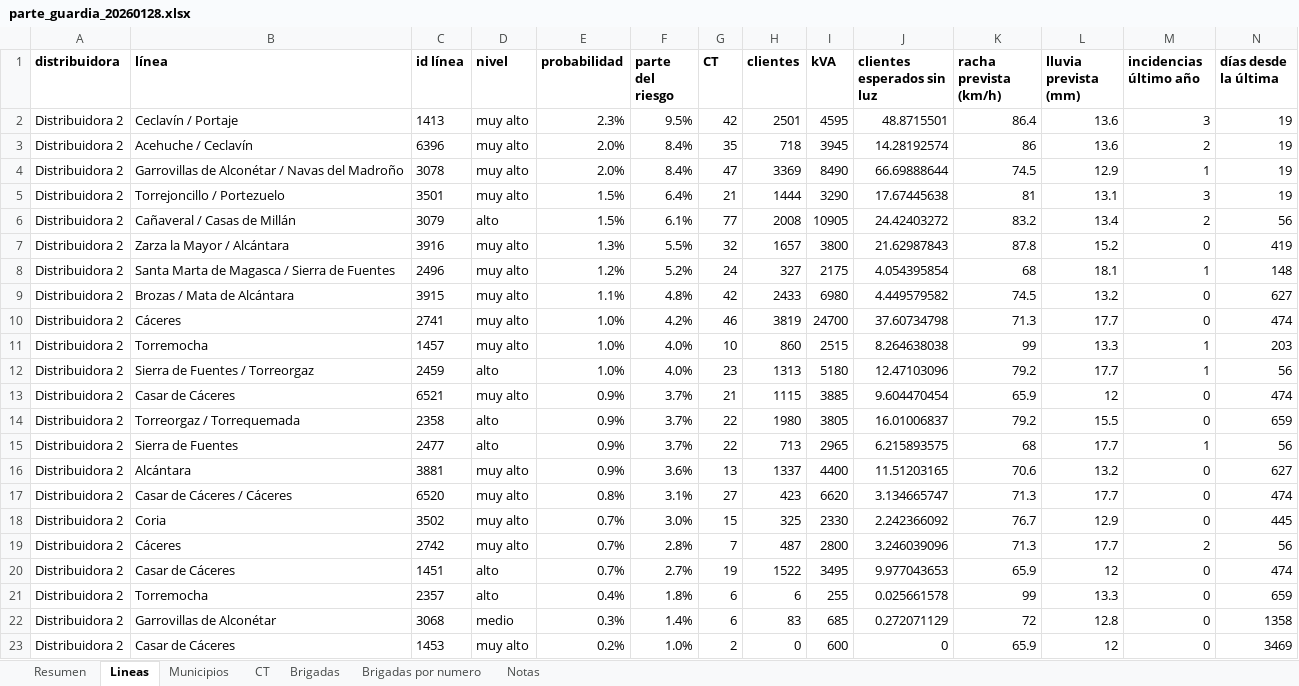
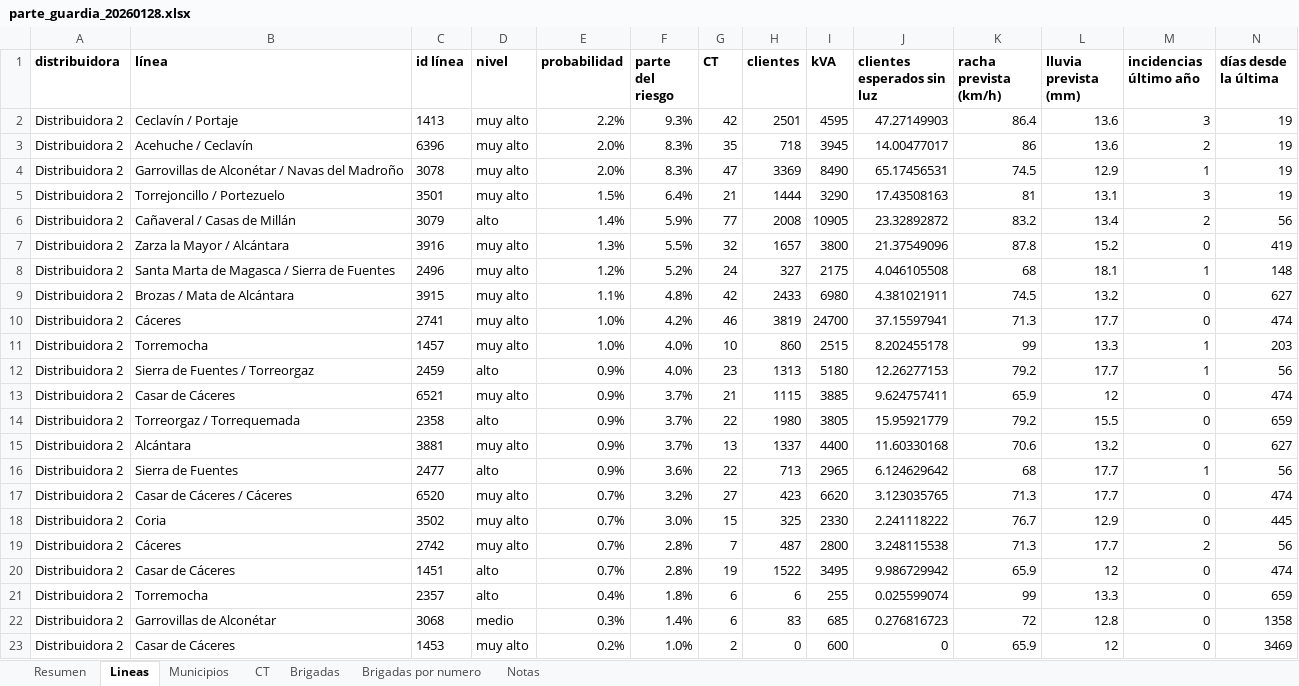
Before and after one commit to antonpolenyaka/gridpredic-infrastructure, an Excel workbook: web/demo/data/parte_guardia_20260128.xlsx, sheet Lineas, drawn as a sheet; only a part is shown; values as stored, in another font and other column widths than the file's, no borders; removed rows and columns are numbered as before the commit, all else as after; rows hold the shown columns only; the diff covers the shown part only; the diff names each change by its address in the sheet, - before the commit and + after, or states it on an @@ line.

```diff
--- a/web/demo/data/parte_guardia_20260128.xlsx (sheet Lineas)
+++ b/web/demo/data/parte_guardia_20260128.xlsx (sheet Lineas)
-E2 (probabilidad): 2.3%
+E2 (probabilidad): 2.2%
-F2 (parte del riesgo): 9.5%
+F2 (parte del riesgo): 9.3%
-J2 (clientes esperados sin luz): 48.8715501
+J2 (clientes esperados sin luz): 47.27149903
-F3:F4 (parte del riesgo): 8.4%
+F3:F4 (parte del riesgo): 8.3%
-J3 (clientes esperados sin luz): 14.28192574
+J3 (clientes esperados sin luz): 14.00477017
-J4 (clientes esperados sin luz): 66.69888644
+J4 (clientes esperados sin luz): 65.17456531
-J5 (clientes esperados sin luz): 17.67445638
+J5 (clientes esperados sin luz): 17.43508163
-E6 (probabilidad): 1.5%
+E6 (probabilidad): 1.4%
-F6 (parte del riesgo): 6.1%
+F6 (parte del riesgo): 5.9%
-J6 (clientes esperados sin luz): 24.42403272
+J6 (clientes esperados sin luz): 23.32892872
-J7 (clientes esperados sin luz): 21.62987843
+J7 (clientes esperados sin luz): 21.37549096
-J8 (clientes esperados sin luz): 4.054395854
+J8 (clientes esperados sin luz): 4.046105508
-J9 (clientes esperados sin luz): 4.449579582
+J9 (clientes esperados sin luz): 4.381021911
-J10 (clientes esperados sin luz): 37.60734798
+J10 (clientes esperados sin luz): 37.15597941
-J11 (clientes esperados sin luz): 8.264638038
+J11 (clientes esperados sin luz): 8.202455178
-E12 (probabilidad): 1.0%
+E12 (probabilidad): 0.9%
-J12 (clientes esperados sin luz): 12.47103096
+J12 (clientes esperados sin luz): 12.26277153
-J13 (clientes esperados sin luz): 9.604470454
+J13 (clientes esperados sin luz): 9.624757411
-J14 (clientes esperados sin luz): 16.01006837
+J14 (clientes esperados sin luz): 15.95921779
-row 15: Distribuidora 2 | Sierra de Fuentes | 2477 | alto | 0.9% | 3.7% | 22 | 713 | 2965 | 6.215893575 | 68 | 17.7 | 1 | 56
-F15 (parte del riesgo): 3.6%
+F15 (parte del riesgo): 3.7%
-J15 (clientes esperados sin luz): 11.51203165
+J15 (clientes esperados sin luz): 11.60330168
+row 16: Distribuidora 2 | Sierra de Fuentes | 2477 | alto | 0.9% | 3.6% | 22 | 713 | 2965 | 6.124629642 | 68 | 17.7 | 1 | 56
-E17 (probabilidad): 0.8%
+E17 (probabilidad): 0.7%
-F17 (parte del riesgo): 3.1%
+F17 (parte del riesgo): 3.2%
-J17 (clientes esperados sin luz): 3.134665747
+J17 (clientes esperados sin luz): 3.123035765
-J18 (clientes esperados sin luz): 2.242366092
+J18 (clientes esperados sin luz): 2.241118222
-J19 (clientes esperados sin luz): 3.246039096
+J19 (clientes esperados sin luz): 3.248115538
-F20 (parte del riesgo): 2.7%
+F20 (parte del riesgo): 2.8%
-J20 (clientes esperados sin luz): 9.977043653
+J20 (clientes esperados sin luz): 9.986729942
-J21 (clientes esperados sin luz): 0.025661578
+J21 (clientes esperados sin luz): 0.025599074
-J22 (clientes esperados sin luz): 0.272071129
+J22 (clientes esperados sin luz): 0.276816723
```
Also changed, not shown: 4 added rows, 4 removed rows and 60 edited cells elsewhere in this sheet, sheet CT, sheet Municipios, sheet Resumen, sheet Brigadas por numero, sheet Brigadas, sheet Notas, web/demo/data/parte_guardia.xlsx, 18 other files.
